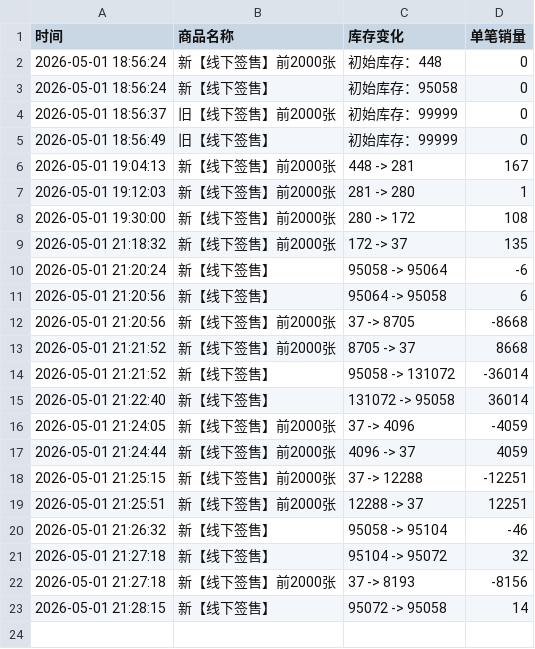
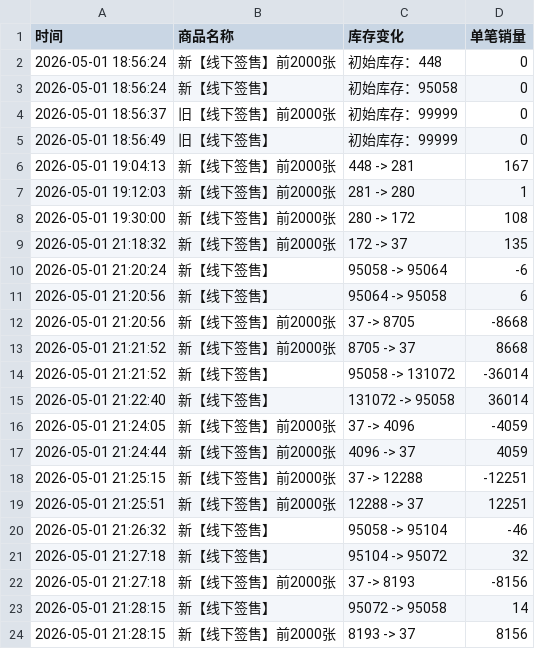
Before and after one commit to Juineii/riize_kms0505, a CSV file: SUNGCHAN.csv, drawn as a sheet; the diff names each change by its address in the sheet, - before the commit and + after, or states it on an @@ line.

Commit message:
自动更新数据 2026-05-01 21:28:28

```diff
--- a/SUNGCHAN.csv
+++ b/SUNGCHAN.csv
+row 24: 2026-05-01 21:28:15 | 新【线下签售】前2000张 | 8193 -> 37 | 8156
```
